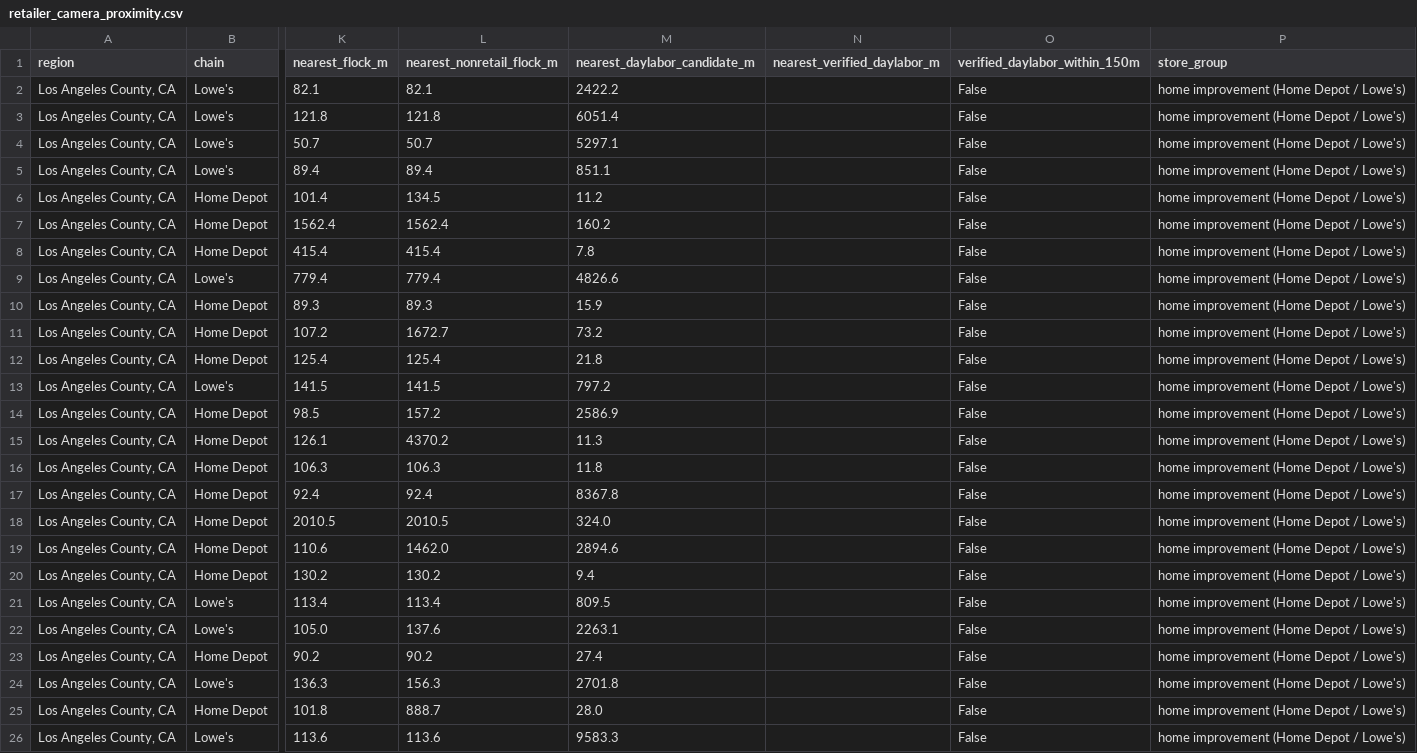
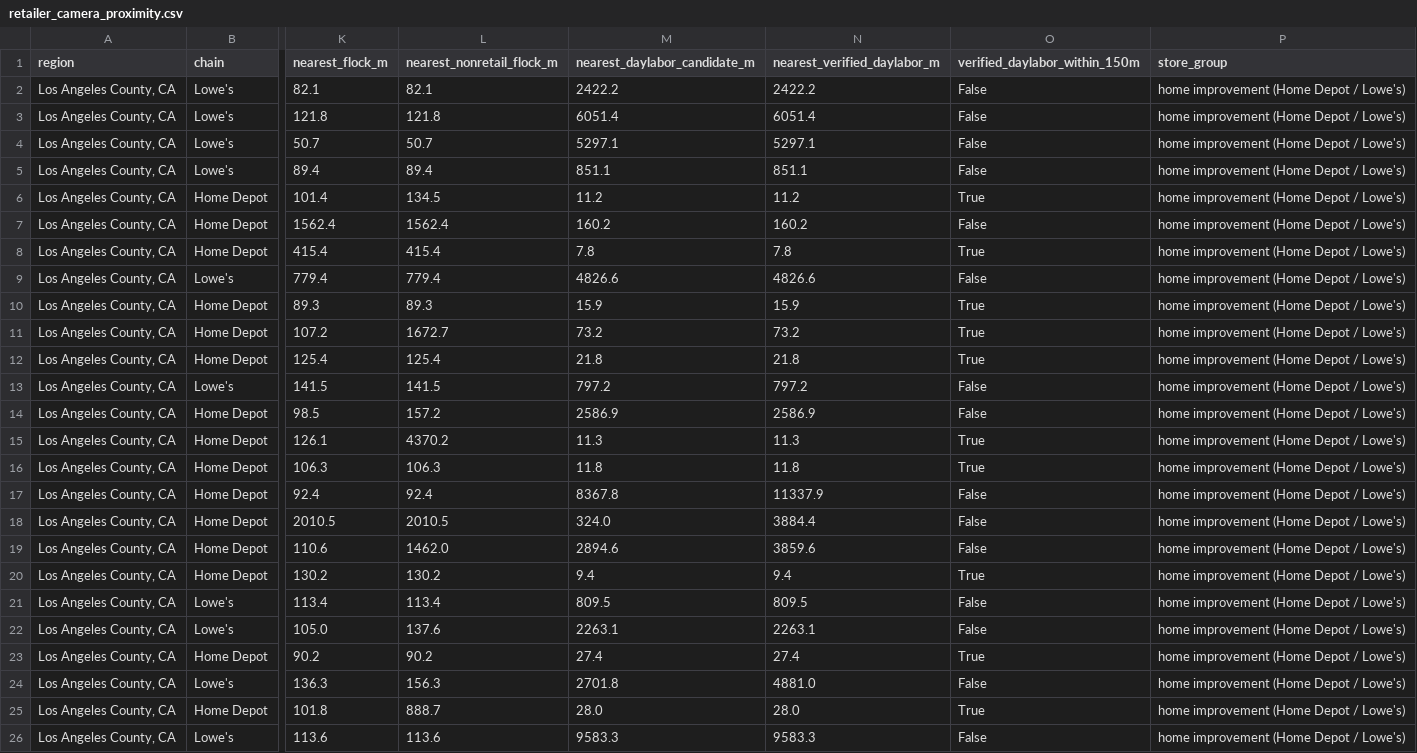
Before and after one commit to Savowai/flock-demographics-analysis, a CSV file: outputs/tables/retailer_camera_proximity.csv, drawn as a sheet; only a part is shown, gaps mark what is left out; the diff covers the shown part only; the diff names each change by its address in the sheet, - before the commit and + after, or states it on an @@ line.

```diff
--- a/outputs/tables/retailer_camera_proximity.csv
+++ b/outputs/tables/retailer_camera_proximity.csv
-N2 (nearest_verified_daylabor_m): (empty)
+N2 (nearest_verified_daylabor_m): 2422.2
-N3 (nearest_verified_daylabor_m): (empty)
+N3 (nearest_verified_daylabor_m): 6051.4
-N4 (nearest_verified_daylabor_m): (empty)
+N4 (nearest_verified_daylabor_m): 5297.1
-N5 (nearest_verified_daylabor_m): (empty)
+N5 (nearest_verified_daylabor_m): 851.1
-N6 (nearest_verified_daylabor_m): (empty)
+N6 (nearest_verified_daylabor_m): 11.2
-O6 (verified_daylabor_within_150m): False
+O6 (verified_daylabor_within_150m): True
-N7 (nearest_verified_daylabor_m): (empty)
+N7 (nearest_verified_daylabor_m): 160.2
-N8 (nearest_verified_daylabor_m): (empty)
+N8 (nearest_verified_daylabor_m): 7.8
-O8 (verified_daylabor_within_150m): False
+O8 (verified_daylabor_within_150m): True
-N9 (nearest_verified_daylabor_m): (empty)
+N9 (nearest_verified_daylabor_m): 4826.6
-N10 (nearest_verified_daylabor_m): (empty)
+N10 (nearest_verified_daylabor_m): 15.9
-O10:O12 (verified_daylabor_within_150m): False
+O10:O12 (verified_daylabor_within_150m): True
-N11 (nearest_verified_daylabor_m): (empty)
+N11 (nearest_verified_daylabor_m): 73.2
-N12 (nearest_verified_daylabor_m): (empty)
+N12 (nearest_verified_daylabor_m): 21.8
-N13 (nearest_verified_daylabor_m): (empty)
+N13 (nearest_verified_daylabor_m): 797.2
-N14 (nearest_verified_daylabor_m): (empty)
+N14 (nearest_verified_daylabor_m): 2586.9
-N15 (nearest_verified_daylabor_m): (empty)
+N15 (nearest_verified_daylabor_m): 11.3
-O15:O16 (verified_daylabor_within_150m): False
+O15:O16 (verified_daylabor_within_150m): True
-N16 (nearest_verified_daylabor_m): (empty)
+N16 (nearest_verified_daylabor_m): 11.8
-N17 (nearest_verified_daylabor_m): (empty)
+N17 (nearest_verified_daylabor_m): 11337.9
-N18 (nearest_verified_daylabor_m): (empty)
+N18 (nearest_verified_daylabor_m): 3884.4
-N19 (nearest_verified_daylabor_m): (empty)
+N19 (nearest_verified_daylabor_m): 3859.6
-N20 (nearest_verified_daylabor_m): (empty)
+N20 (nearest_verified_daylabor_m): 9.4
-O20 (verified_daylabor_within_150m): False
+O20 (verified_daylabor_within_150m): True
-N21 (nearest_verified_daylabor_m): (empty)
+N21 (nearest_verified_daylabor_m): 809.5
-N22 (nearest_verified_daylabor_m): (empty)
+N22 (nearest_verified_daylabor_m): 2263.1
-N23 (nearest_verified_daylabor_m): (empty)
+N23 (nearest_verified_daylabor_m): 27.4
-O23 (verified_daylabor_within_150m): False
+O23 (verified_daylabor_within_150m): True
-N24 (nearest_verified_daylabor_m): (empty)
+N24 (nearest_verified_daylabor_m): 4881.0
-N25 (nearest_verified_daylabor_m): (empty)
+N25 (nearest_verified_daylabor_m): 28.0
-O25 (verified_daylabor_within_150m): False
+O25 (verified_daylabor_within_150m): True
-N26 (nearest_verified_daylabor_m): (empty)
+N26 (nearest_verified_daylabor_m): 9583.3
```
Also changed, not shown: 83 edited cells elsewhere in this file, outputs/tables/retailer_daylabor_comparison.csv, 3 other files.
